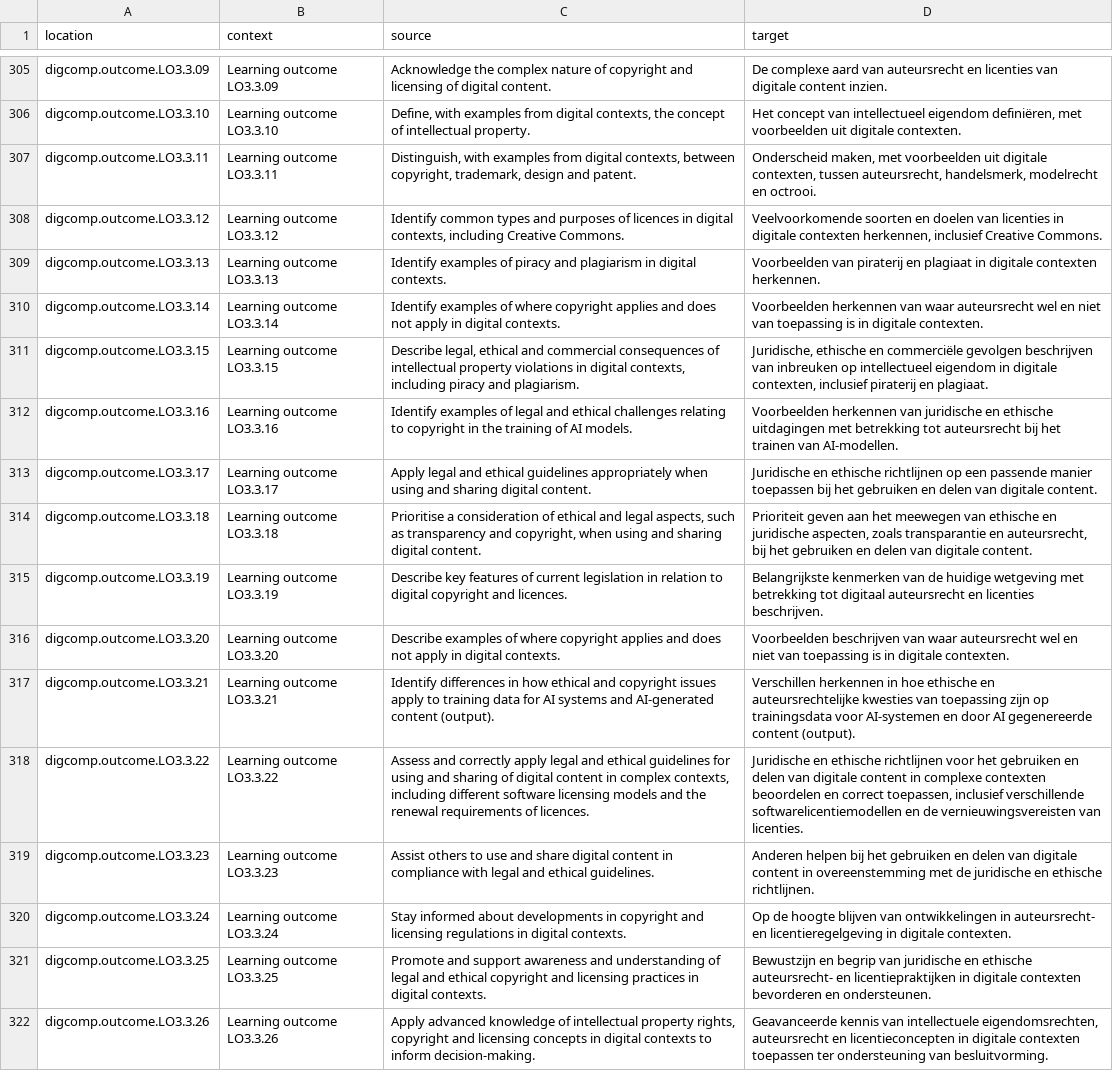
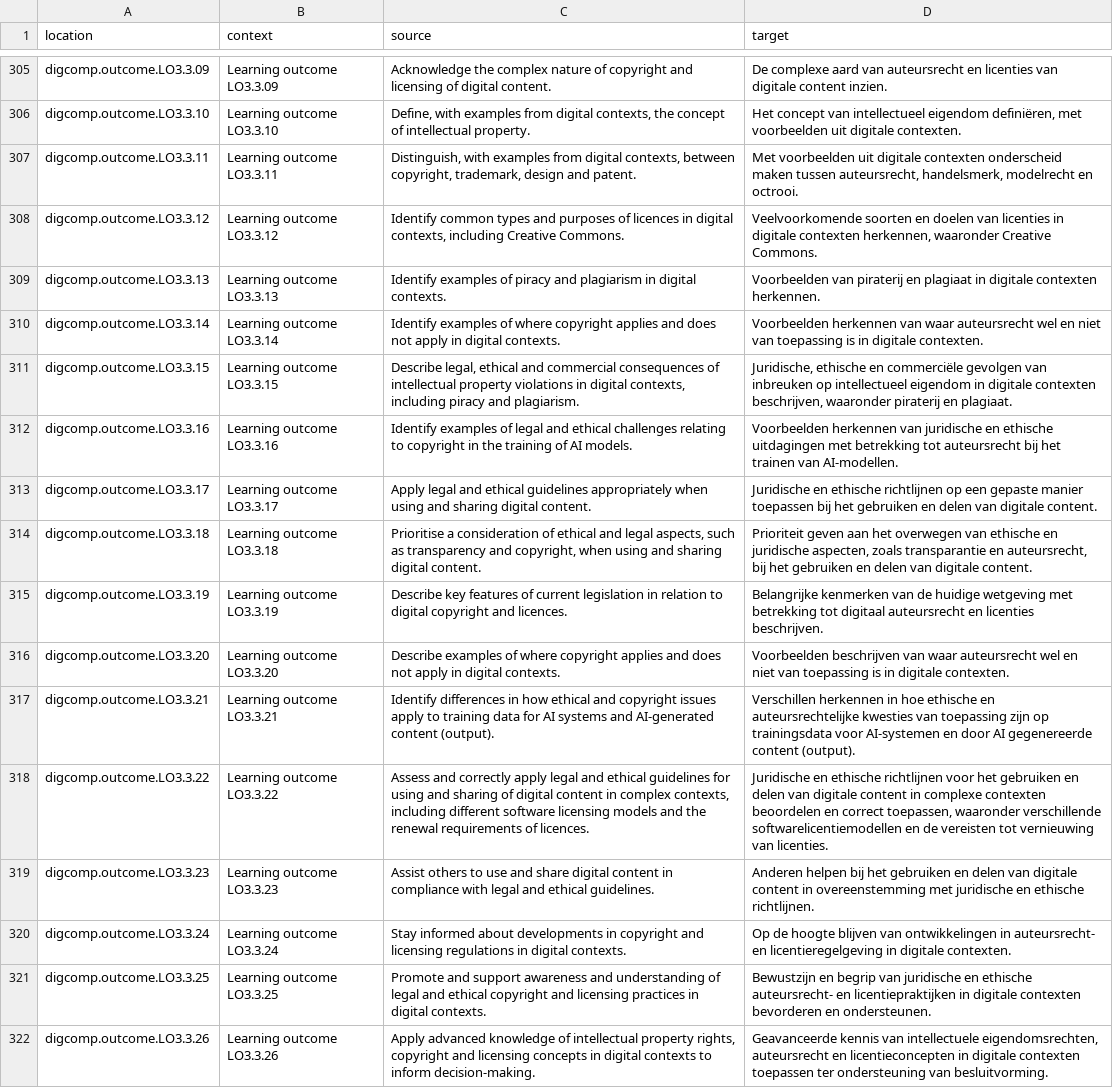
Before and after one commit to PiAir/digcomp3-l10n, a CSV file: locale/outcomes/nl.csv, drawn as a sheet; only a part is shown, gaps mark what is left out; the diff covers the shown part only; the diff names each change by its address in the sheet, - before the commit and + after, or states it on an @@ line.

Commit message:
Translated using Weblate (Dutch)
Currently translated at 100.0% (523 of 523 strings)

Translation: DigComp 3.0/outcomes
Translate-URL: http://weblate.gosoftonline.com/projects/digcomp-3-0/outcomes/nl/

```diff
--- a/locale/outcomes/nl.csv
+++ b/locale/outcomes/nl.csv
-D307 (target): Onderscheid maken, met voorbeelden uit digitale contexten, tussen auteursrecht,…
+D307 (target): Met voorbeelden uit digitale contexten onderscheid maken tussen auteursrecht,…
-D308 (target): …contexten herkennen, inclusief Creative Commons.
+D308 (target): …contexten herkennen, waaronder Creative Commons.
-D311 (target): …commerciële gevolgen beschrijven van inbreuken op intellectueel eigendom in digitale contexten, inclusief piraterij en…
+D311 (target): …commerciële gevolgen van inbreuken op intellectueel eigendom in digitale contexten beschrijven, waaronder piraterij en…
-D313 (target): …op een passende manier toepassen…
+D313 (target): …op een gepaste manier toepassen…
-D314 (target): …aan het meewegen van ethische…
+D314 (target): …aan het overwegen van ethische…
-D315 (target): Belangrijkste kenmerken van…
+D315 (target): Belangrijke kenmerken van…
-D318 (target): …correct toepassen, inclusief verschillende softwarelicentiemodellen en de vernieuwingsvereisten van licenties.
+D318 (target): …correct toepassen, waaronder verschillende softwarelicentiemodellen en de vereisten tot vernieuwing van licenties.
-D319 (target): …overeenstemming met de juridische en…
+D319 (target): …overeenstemming met juridische en…
```
Also changed, not shown: 139 edited cells elsewhere in this file.
